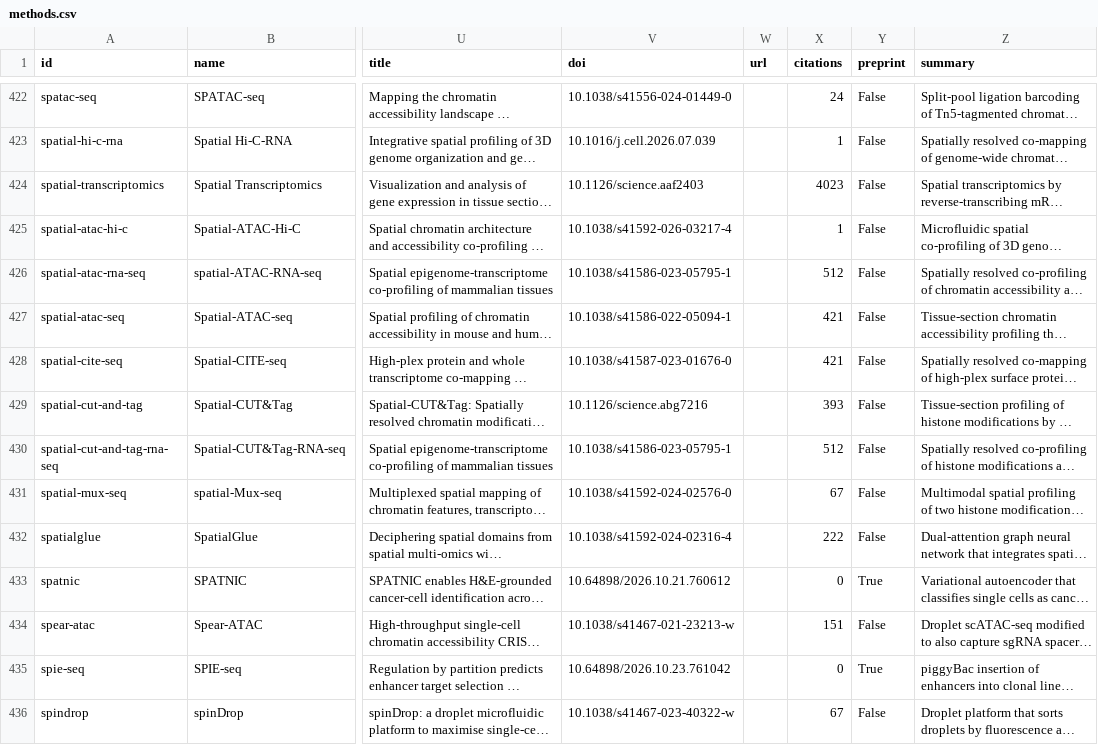
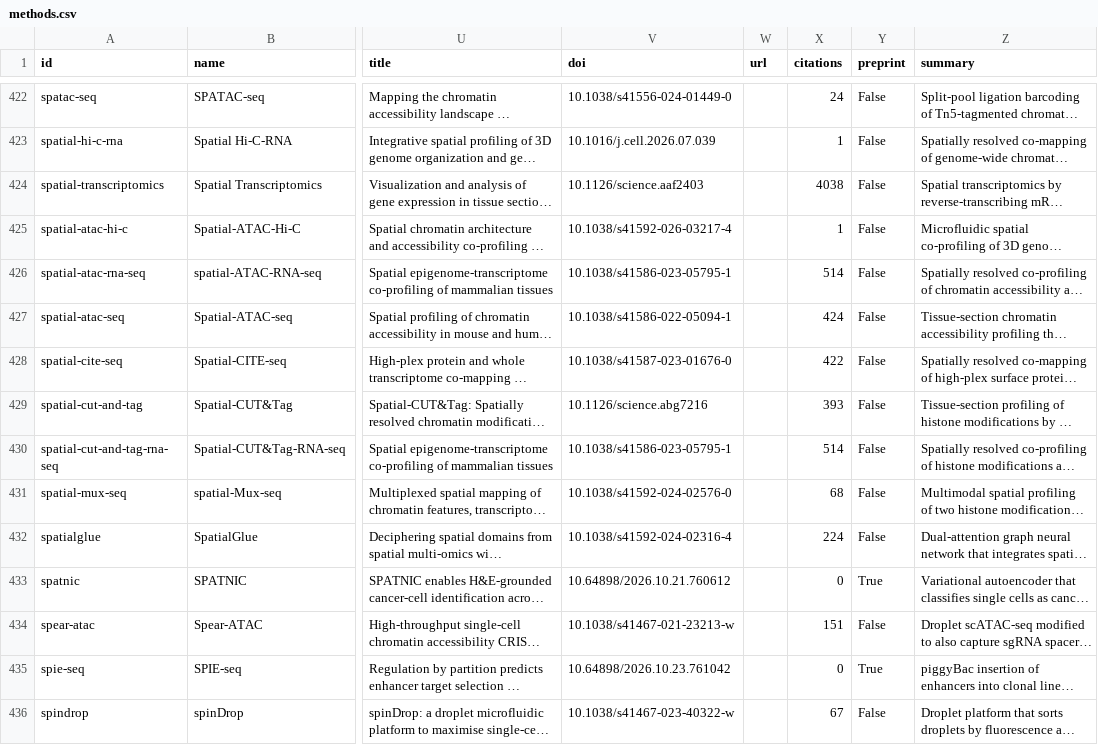
Before and after one commit to RobertT4n/Seq-Browser, a CSV file: docs/methods.csv, drawn as a sheet; only a part is shown, gaps mark what is left out; long unchanged cells end in …; the diff covers the shown part only; the diff names each change by its address in the sheet, - before the commit and + after, or states it on an @@ line.

```diff
--- a/docs/methods.csv
+++ b/docs/methods.csv
-X424 (citations): 4023
+X424 (citations): 4038
-X426 (citations): 512
+X426 (citations): 514
-X427 (citations): 421
+X427 (citations): 424
-X428 (citations): 421
+X428 (citations): 422
-X430 (citations): 512
+X430 (citations): 514
-X431 (citations): 67
+X431 (citations): 68
-X432 (citations): 222
+X432 (citations): 224
```
Also changed, not shown: 135 edited cells elsewhere in this file, 3 other files.
